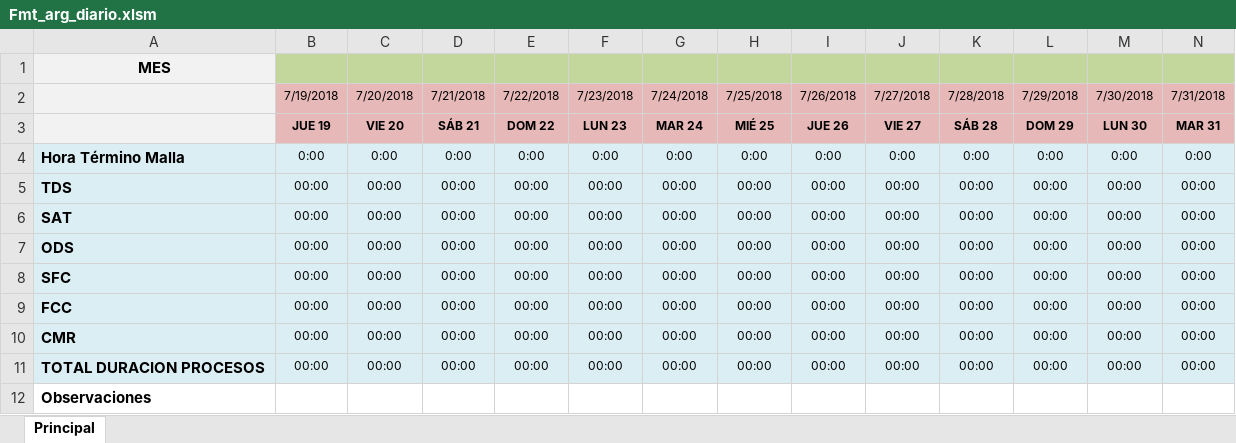
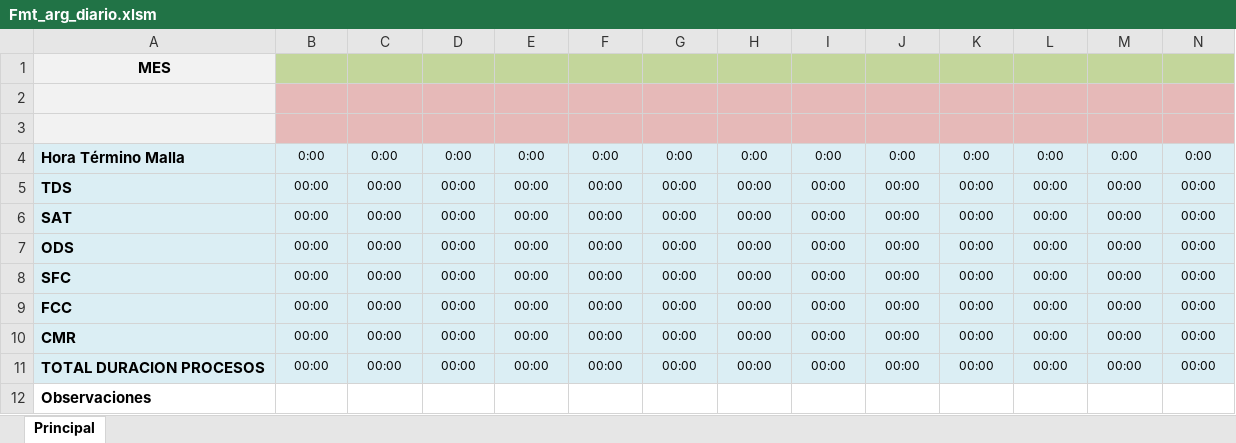
Before and after one commit to ElmerHomero54/Falabella-RepAut, an Excel workbook: Fmt_arg_diario.xlsm, sheet Principal, drawn as a sheet; only a part is shown; values as stored, in another font and other column widths than the file's, no borders; charts and pictures not drawn; removed rows and columns are numbered as before the commit, all else as after; rows hold the shown columns only; the diff names each change by its address in the sheet, - before the commit and + after, or states it on an @@ line.

```diff
--- a/Fmt_arg_diario.xlsm (sheet Principal)
+++ b/Fmt_arg_diario.xlsm (sheet Principal)
-row 2:  | 7/19/2018 | 7/20/2018 | 7/21/2018 | 7/22/2018 | 7/23/2018 | 7/24/2018 | 7/25/2018 | 7/26/2018 | 7/27/2018 | 7/28/2018 | 7/29/2018 | 7/30/2018 | 7/31/2018
-row 3:  | JUE 19 | VIE 20 | SÁB 21 | DOM 22 | LUN 23 | MAR 24 | MIÉ 25 | JUE 26 | VIE 27 | SÁB 28 | DOM 29 | LUN 30 | MAR 31
+row 2: (empty)
+row 3: (empty)
```
Also changed, not shown: charts or pictures, Fmt_per_diario.xlsm, 10 other files.
